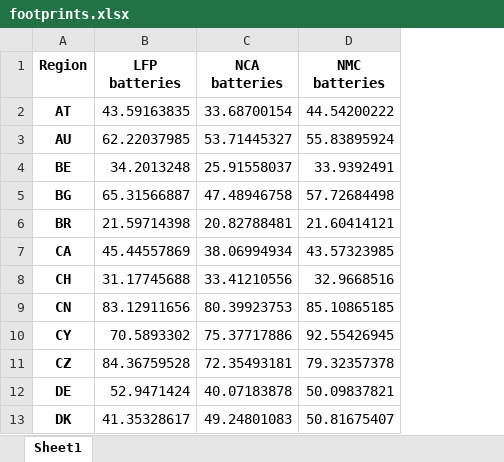
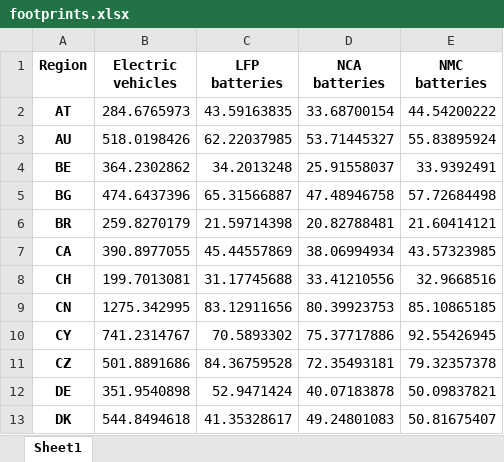
Before and after one commit to SESAM-Polimi/IAM-COMPACT-GlobalTradeDynamics, an Excel workbook: footprints.xlsx, sheet Sheet1, drawn as a sheet; only a part is shown; values as stored, in another font and other column widths than the file's, no borders; the diff names each change by its address in the sheet, - before the commit and + after, or states it on an @@ line.

```diff
--- a/footprints.xlsx (sheet Sheet1)
+++ b/footprints.xlsx (sheet Sheet1)
+column B (Electric vehicles), rows 2-13: 284.6765973 | 518.0198426 | 364.2302862 | 474.6437396 | 259.8270179 | 390.8977055 | 199.7013081 | 1275.342995 | 741.2314767 | 501.8891686 | 351.9540898 | 544.8494618
```
Also changed, not shown: prices.xlsx, 3 other files.
